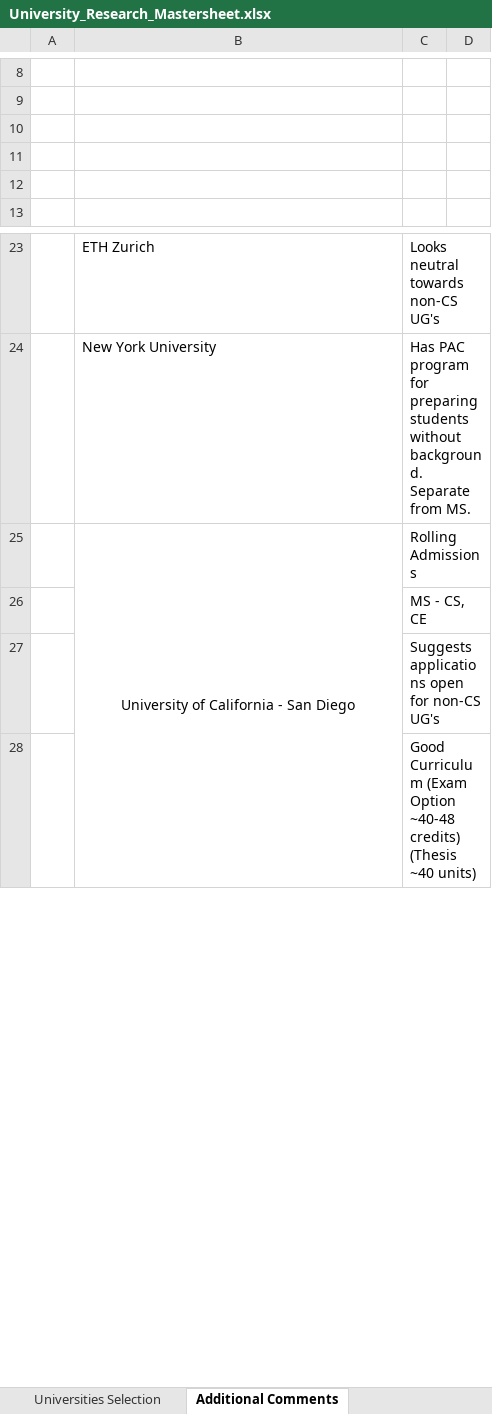
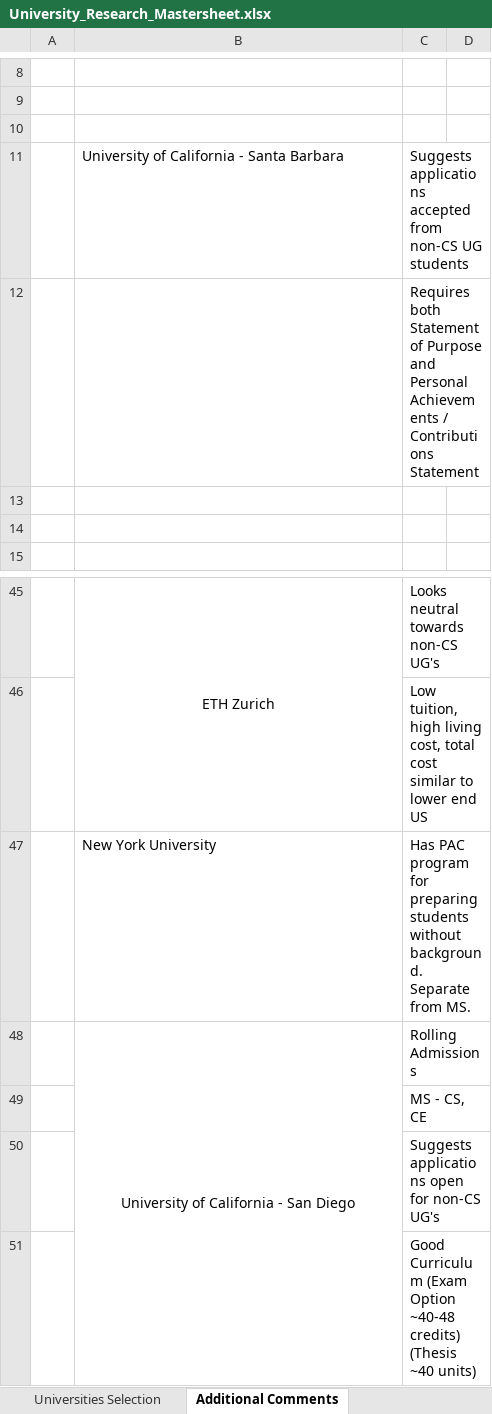
Before and after one commit to jayantabh/ms-app-docs, an Excel workbook: University_Research_Mastersheet.xlsx, sheet Additional Comments, drawn as a sheet; only a part is shown, gaps mark what is left out; values as stored, in another font and other column widths than the file's, no borders; addresses are those after the commit; the diff covers the shown part only; the diff names each change by its address in the sheet, - before the commit and + after, or states it on an @@ line.

```diff
--- a/University_Research_Mastersheet.xlsx (sheet Additional Comments)
+++ b/University_Research_Mastersheet.xlsx (sheet Additional Comments)
+row 11:  | University of California - Santa Barbara | Suggests applications accepted from non-CS UG students
+row 12:  |  | Requires both Statement of Purpose and Personal Achievements / Contributions Statement
-B45 alignment: left
+B45 alignment: center
+B45:B46 merged
+row 46:  |  | Low tuition, high living cost, total cost similar to lower end US
```
Also changed, not shown: 20 added rows, 9 edited cells and merged cells elsewhere in this sheet, sheet Rankings_Exp, sheet Universities Selection, sheet Relevant Programs, hidden cells.
